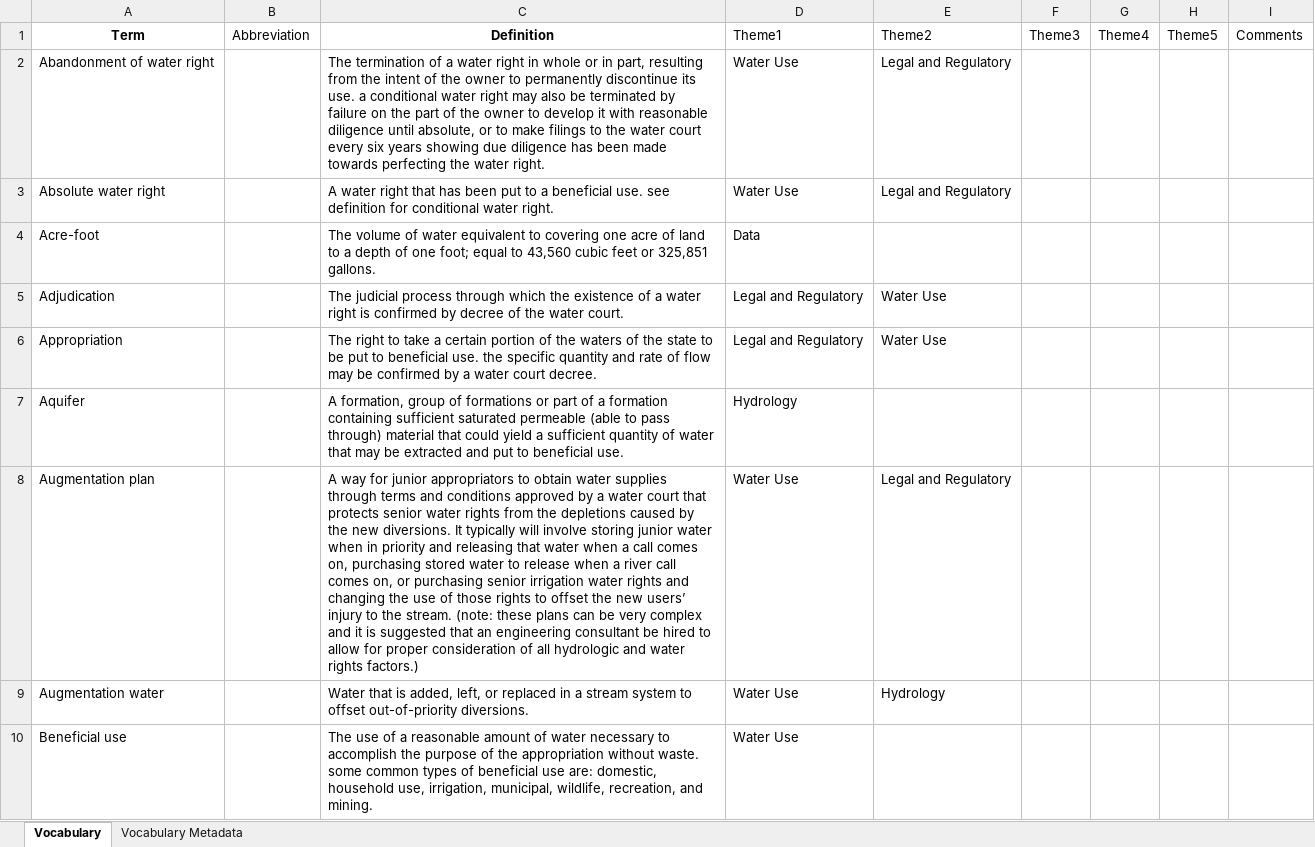
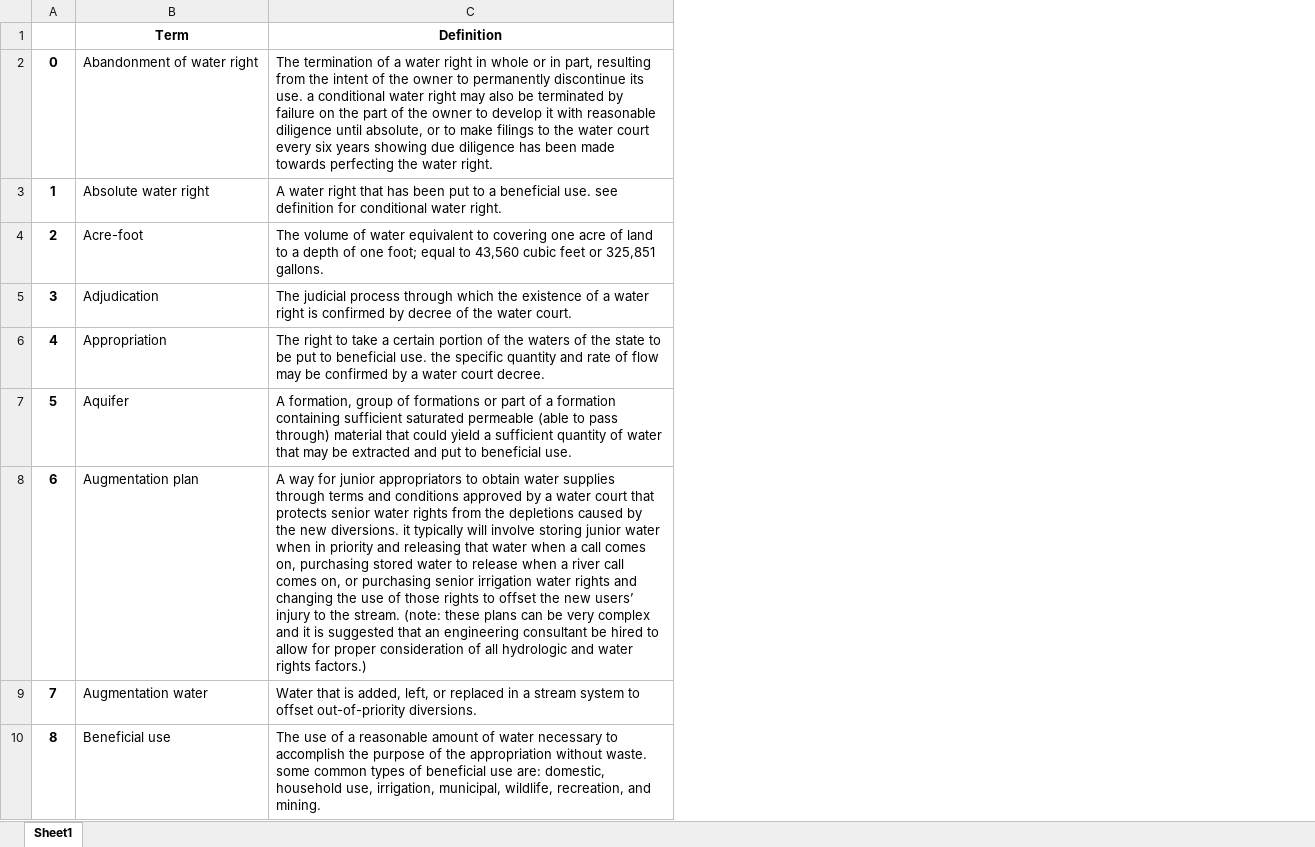
Before and after one commit to internetofwater/Glossary, an Excel workbook: Vocabularies/CO/co-dnr-g2wr_g.xlsx, sheet Sheet1, drawn as a sheet; only a part is shown; values as stored, in another font and other column widths than the file's, no borders; removed rows and columns are numbered as before the commit, all else as after; the diff covers the shown part only; the diff names each change by its address in the sheet, - before the commit and + after, or states it on an @@ line.

Commit message:
CO - Created and finished classifying two sets of terms for the Colorado Foundation for Water Education and the State of Colorado. USGS - Finished Oregon USGS glossary.

```diff
--- a/Vocabularies/CO/co-dnr-g2wr_g.xlsx (sheet Sheet1)
+++ b/Vocabularies/CO/co-dnr-g2wr_g.xlsx (sheet Sheet1)
-sheet tab: Vocabulary
+sheet tab: Sheet1
-sheet tab: Vocabulary Metadata
+column A, rows 2-10: 0 | 1 | 2 | 3 | 4 | 5 | 6 | 7 | 8
-column B (Abbreviation), empty
-column D (Theme1), rows 2-10: Water Use | Water Use | Data | Legal and Regulatory | Legal and Regulatory | Hydrology | Water Use | Water Use | Water Use
-column E (Theme2), rows 2-9: Legal and Regulatory | Legal and Regulatory |  | Water Use | Water Use |  | Legal and Regulatory | Hydrology
-column F (Theme3), empty
-column G (Theme4), empty
-column H (Theme5), empty
-column I (Comments), empty
-C8 (Definition): …new diversions. It typically will…
+C8 (Definition): …new diversions. it typically will…
```
Also changed, not shown: 15 edited cells elsewhere in this sheet, 4 other files.
